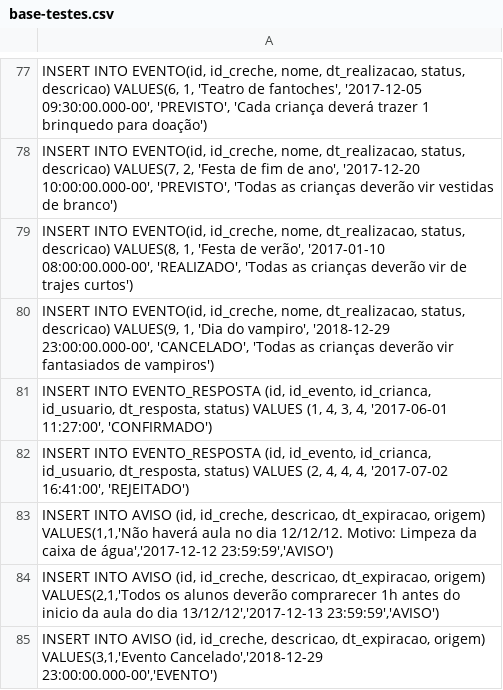
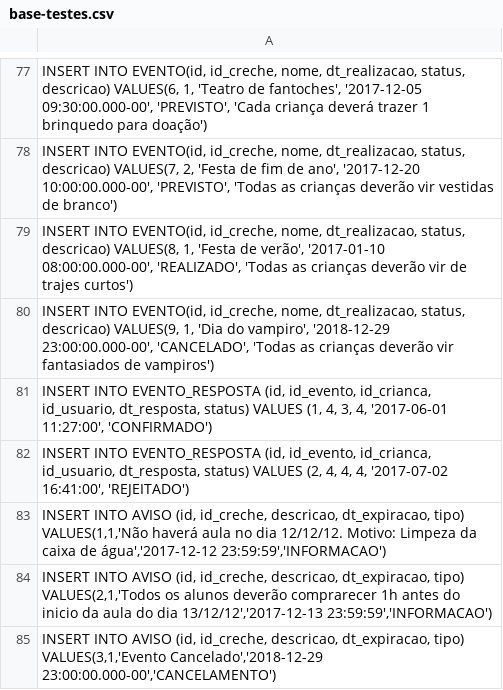
Before and after one commit to kids-tcc-senacrs/kids-core, a CSV file: src/main/java/com/kids/tcc/prepara/bancodedados/base-testes.csv, drawn as a sheet; only a part is shown, gaps mark what is left out.

```diff
--- a/src/main/java/com/kids/tcc/prepara/bancodedados/base-testes.csv
+++ b/src/main/java/com/kids/tcc/prepara/bancodedados/base-testes.csv
@@ -82,4 +82,4 @@ INSERT INTO EVENTO_RESPOSTA (id, id_evento, id_crianca, id_usuario, dt_resposta,
 INSERT INTO EVENTO_RESPOSTA (id, id_evento, id_crianca, id_usuario, dt_resposta, status) VALUES (2, 4, 4, 4, '2017-07-02 16:41:00', 'REJEITADO');
-INSERT INTO AVISO (id, id_creche, descricao, dt_expiracao, origem) VALUES(1,1,'Não haverá aula no dia 12/12/12. Motivo: Limpeza da caixa de água','2017-12-12 23:59:59','AVISO');
-INSERT INTO AVISO (id, id_creche, descricao, dt_expiracao, origem) VALUES(2,1,'Todos os alunos deverão comprarecer 1h antes do inicio da aula do dia 13/12/12','2017-12-13 23:59:59','AVISO');
-INSERT INTO AVISO (id, id_creche, descricao, dt_expiracao, origem) VALUES(3,1,'Evento Cancelado','2018-12-29 23:00:00.000-00','EVENTO');
+INSERT INTO AVISO (id, id_creche, descricao, dt_expiracao, tipo) VALUES(1,1,'Não haverá aula no dia 12/12/12. Motivo: Limpeza da caixa de água','2017-12-12 23:59:59','INFORMACAO');
+INSERT INTO AVISO (id, id_creche, descricao, dt_expiracao, tipo) VALUES(2,1,'Todos os alunos deverão comprarecer 1h antes do inicio da aula do dia 13/12/12','2017-12-13 23:59:59','INFORMACAO');
+INSERT INTO AVISO (id, id_creche, descricao, dt_expiracao, tipo) VALUES(3,1,'Evento Cancelado','2018-12-29 23:00:00.000-00','CANCELAMENTO');
```
Also changed, not shown: 1 other file.
